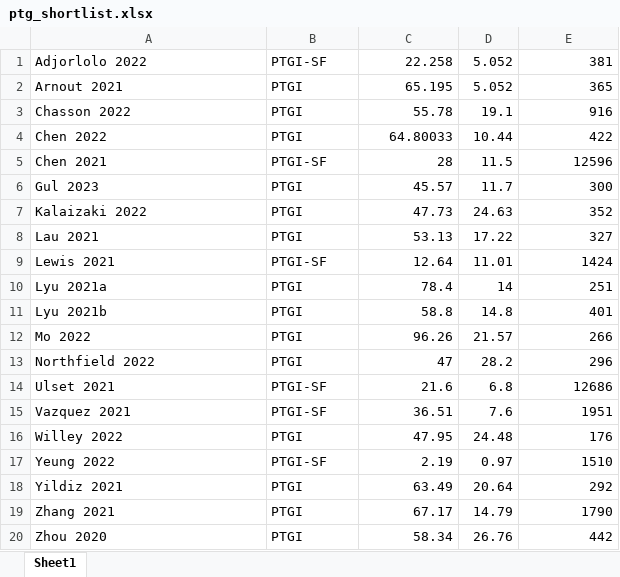
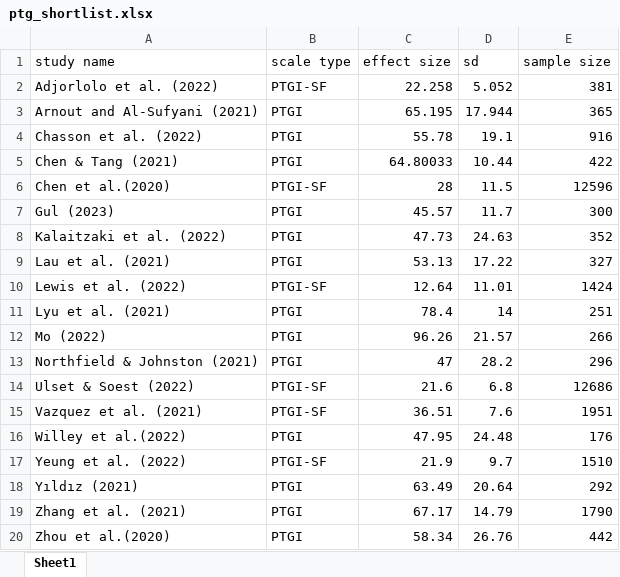
Before and after one commit to qizhouduan-nd/ptg-covid, an Excel workbook: ptg_shortlist.xlsx, sheet Sheet1, drawn as a sheet; values as stored, in another font and other column widths than the file's, no borders; removed rows and columns are numbered as before the commit, all else as after; the diff names each change by its address in the sheet, - before the commit and + after, or states it on an @@ line.

Commit message:
updated shortlist

```diff
--- a/ptg_shortlist.xlsx (sheet Sheet1)
+++ b/ptg_shortlist.xlsx (sheet Sheet1)
+row 1: study name | scale type | effect size | sd | sample size
-A2: Adjorlolo 2022
+A2: Adjorlolo et al. (2022)
-A3: Arnout 2021
+A3: Arnout and Al‐Sufyani (2021)
-D3: 5.052
+D3: 17.944
-A4: Chasson 2022
+A4: Chasson et al. (2022)
-A5: Chen 2022
+A5: Chen & Tang (2021)
-A6: Chen 2021
+A6: Chen et al.(2020)
-A7: Gul 2023
+A7: Gul (2023)
-A8: Kalaizaki 2022
+A8: Kalaitzaki et al. (2022)
-A9: Lau 2021
+A9: Lau et al. (2021)
-A10: Lewis 2021
+A10: Lewis et al. (2022)
-A11: Lyu 2021a
+A11: Lyu et al. (2021)
-row 11: Lyu 2021b | PTGI | 58.8 | 14.8 | 401
-A12: Mo 2022
+A12: Mo (2022)
-A13: Northfield 2022
+A13: Northfield & Johnston (2021)
-A14: Ulset 2021
+A14: Ulset & Soest (2022)
-A15: Vazquez 2021
+A15: Vazquez et al. (2021)
-A16: Willey 2022
+A16: Willey et al.(2022)
-row 17: Yeung 2022 | PTGI-SF | 2.19 | 0.97 | 1510
+row 17: Yeung et al. (2022) | PTGI-SF | 21.9 | 9.7 | 1510
-A18: Yildiz 2021
+A18: Yıldız (2021)
-A19: Zhang 2021
+A19: Zhang et al. (2021)
-A20: Zhou 2020
+A20: Zhou et al.(2020)
```
Also changed, not shown: formulas that keep their value, ptg effect sizes.xlsx, 3 other files.
